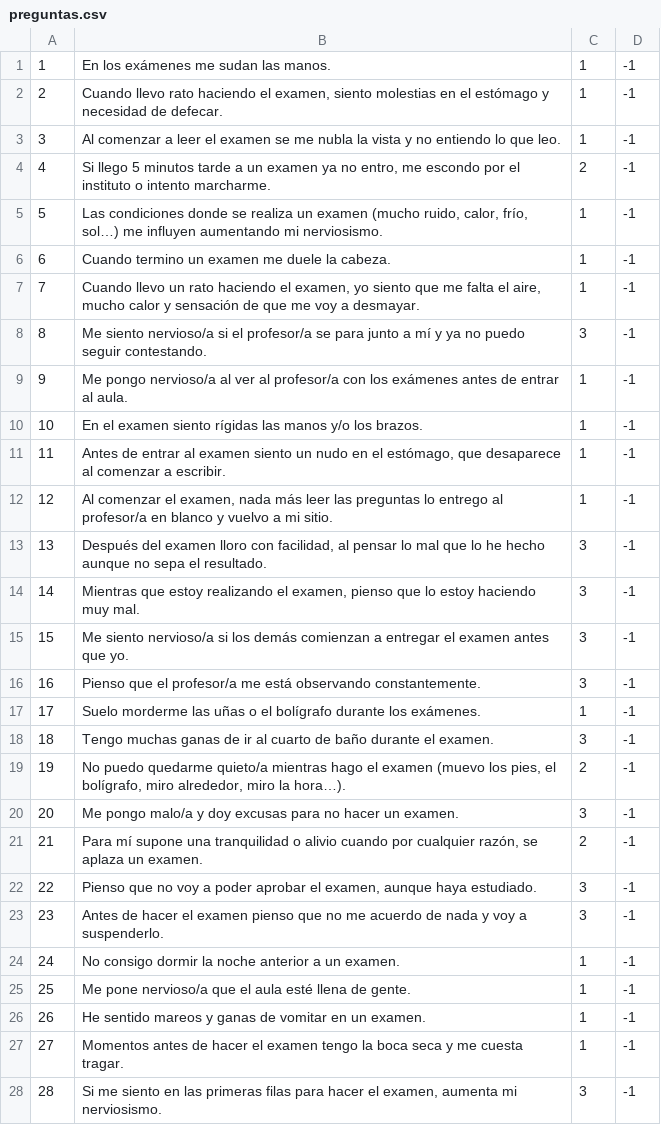
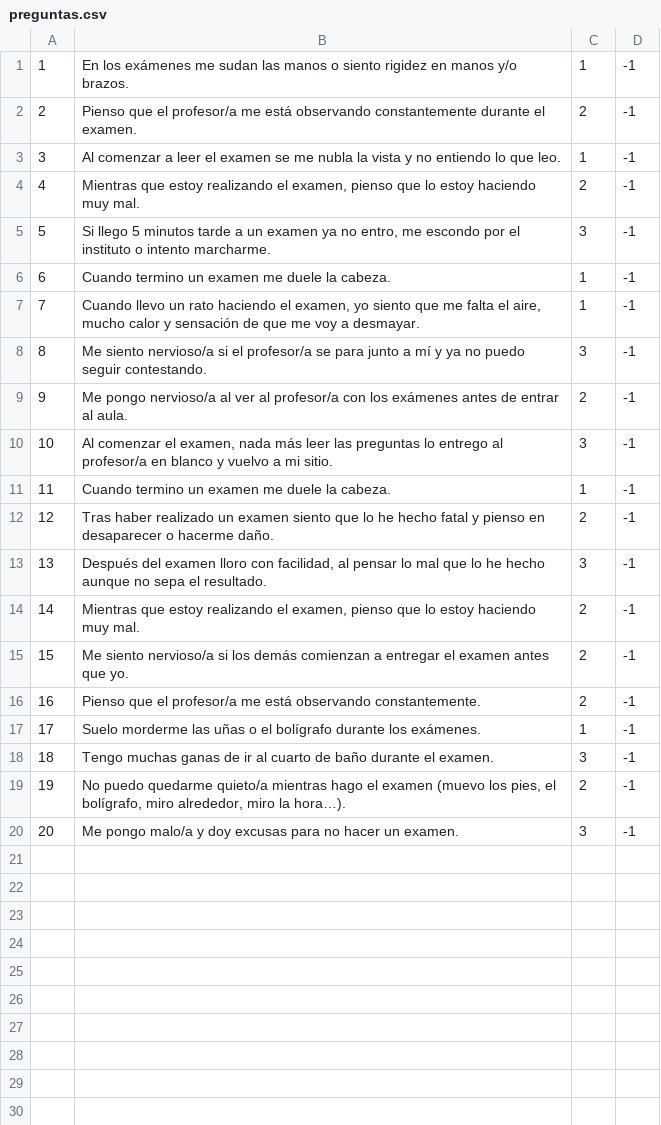
Before and after one commit to JJHT04/mentalapp_equipoA, a CSV file: app/src/main/res/raw/preguntas.csv, drawn as a sheet; only a part is shown; removed rows and columns are numbered as before the commit, all else as after; the diff covers the shown part only; the diff names each change by its address in the sheet, - before the commit and + after, or states it on an @@ line.

```diff
--- a/app/src/main/res/raw/preguntas.csv
+++ b/app/src/main/res/raw/preguntas.csv
-row 1: 1 | En los exámenes me sudan las manos. | 1 | -1
@@ column A renumbered between rows 1 and 10 @@
-B1: Cuando llevo rato haciendo el examen, siento molestias en el estómago y necesidad de defecar.
+B1: En los exámenes me sudan las manos o siento rigidez en manos y/o brazos.
+row 2: 2 | Pienso que el profesor/a me está observando constantemente durante el examen. | 2 | -1
+row 4: 4 | Mientras que estoy realizando el examen, pienso que lo estoy haciendo muy mal. | 2 | -1
-C5: 2
+C5: 3
-row 5: 5 | Las condiciones donde se realiza un examen (mucho ruido, calor, frío, sol…) me influyen aumentando mi nerviosismo. | 1 | -1
-C9: 1
+C9: 2
-row 10: 10 | En el examen siento rígidas las manos y/o los brazos. | 1 | -1
-row 11: 11 | Antes de entrar al examen siento un nudo en el estómago, que desaparece al comenzar a escribir. | 1 | -1
-C10: 1
+C10: 3
+row 11: 11 | Cuando termino un examen me duele la cabeza. | 1 | -1
+row 12: 12 | Tras haber realizado un examen siento que lo he hecho fatal y pienso en desaparecer o hacerme daño. | 2 | -1
-C14:C16: 3
+C14:C16: 2
-row 21: 21 | Para mí supone una tranquilidad o alivio cuando por cualquier razón, se aplaza un examen. | 2 | -1
-row 22: 22 | Pienso que no voy a poder aprobar el examen, aunque haya estudiado. | 3 | -1
-row 23: 23 | Antes de hacer el examen pienso que no me acuerdo de nada y voy a suspenderlo. | 3 | -1
-row 24: 24 | No consigo dormir la noche anterior a un examen. | 1 | -1
-row 25: 25 | Me pone nervioso/a que el aula esté llena de gente. | 1 | -1
-row 26: 26 | He sentido mareos y ganas de vomitar en un examen. | 1 | -1
-row 27: 27 | Momentos antes de hacer el examen tengo la boca seca y me cuesta tragar. | 1 | -1
-row 28: 28 | Si me siento en las primeras filas para hacer el examen, aumenta mi nerviosismo. | 3 | -1
```
Also changed, not shown: 27 removed rows elsewhere in this file, 1 other file.
